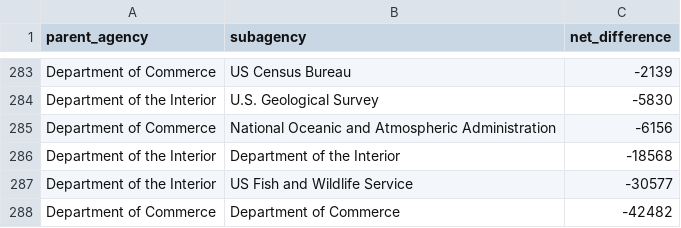
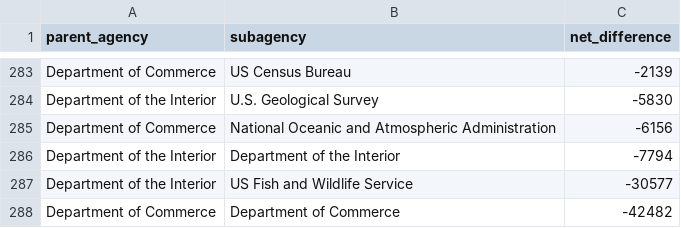
Before and after one commit to hancush/eyeball, a CSV file: output/churn_summary.csv, drawn as a sheet; only a part is shown, gaps mark what is left out.

```diff
--- a/output/churn_summary.csv
+++ b/output/churn_summary.csv
@@ -285,3 +285,3 @@ Department of the Interior,U.S. Geological Survey,-5830
 Department of Commerce,National Oceanic and Atmospheric Administration,-6156
-Department of the Interior,Department of the Interior,-18568
+Department of the Interior,Department of the Interior,-7794
 Department of the Interior,US Fish and Wildlife Service,-30577
```
Also changed, not shown: archive.csv, output/log.csv.
